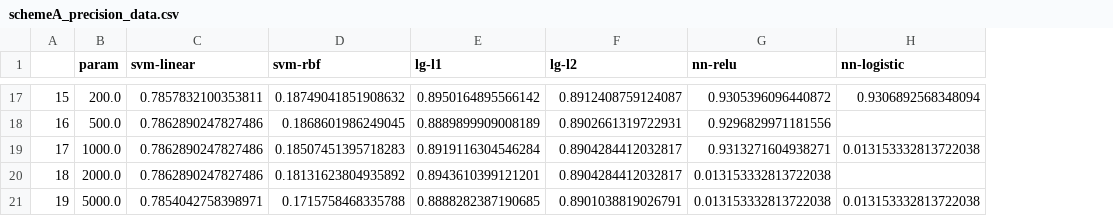
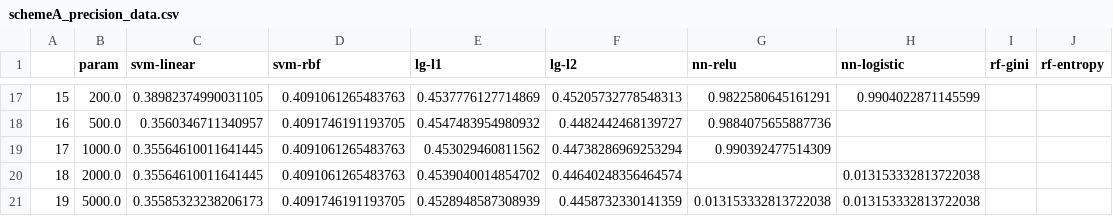
Before and after one commit to ian-shepherd/CSE6250_BDH_Project, a CSV file: output/schemeA_precision_data.csv, drawn as a sheet; only a part is shown, gaps mark what is left out; the diff covers the shown part only; the diff names each change by its address in the sheet, - before the commit and + after, or states it on an @@ line.

```diff
--- a/output/schemeA_precision_data.csv
+++ b/output/schemeA_precision_data.csv
+column I (rf-gini), empty
+column J (rf-entropy), empty
-C17 (svm-linear): 0.7857832100353811
+C17 (svm-linear): 0.38982374990031105
-D17 (svm-rbf): 0.18749041851908632
+D17 (svm-rbf): 0.4091061265483763
-E17 (lg-l1): 0.8950164895566142
+E17 (lg-l1): 0.4537776127714869
-F17 (lg-l2): 0.8912408759124087
+F17 (lg-l2): 0.45205732778548313
-G17 (nn-relu): 0.9305396096440872
+G17 (nn-relu): 0.9822580645161291
-H17 (nn-logistic): 0.9306892568348094
+H17 (nn-logistic): 0.9904022871145599
-C18 (svm-linear): 0.7862890247827486
+C18 (svm-linear): 0.3560346711340957
-D18 (svm-rbf): 0.1868601986249045
+D18 (svm-rbf): 0.4091746191193705
-E18 (lg-l1): 0.8889899909008189
+E18 (lg-l1): 0.4547483954980932
-F18 (lg-l2): 0.8902661319722931
+F18 (lg-l2): 0.4482442468139727
-G18 (nn-relu): 0.9296829971181556
+G18 (nn-relu): 0.9884075655887736
-C19:C20 (svm-linear): 0.7862890247827486
+C19:C20 (svm-linear): 0.35564610011641445
-D19 (svm-rbf): 0.18507451395718283
+D19 (svm-rbf): 0.4091061265483763
-E19 (lg-l1): 0.8919116304546284
+E19 (lg-l1): 0.453029460811562
-F19 (lg-l2): 0.8904284412032817
+F19 (lg-l2): 0.44738286969253294
-G19 (nn-relu): 0.9313271604938271
+G19 (nn-relu): 0.990392477514309
-H19 (nn-logistic): 0.013153332813722038
+H19 (nn-logistic): (empty)
-D20 (svm-rbf): 0.18131623804935892
+D20 (svm-rbf): 0.4091061265483763
-E20 (lg-l1): 0.8943610399121201
+E20 (lg-l1): 0.4539040014854702
-F20 (lg-l2): 0.8904284412032817
+F20 (lg-l2): 0.44640248356464574
-G20 (nn-relu): 0.013153332813722038
+G20 (nn-relu): (empty)
-H20 (nn-logistic): (empty)
+H20 (nn-logistic): 0.013153332813722038
-C21 (svm-linear): 0.7854042758398971
+C21 (svm-linear): 0.35585323238206173
-D21 (svm-rbf): 0.1715758468335788
+D21 (svm-rbf): 0.4091746191193705
-E21 (lg-l1): 0.8888282387190685
+E21 (lg-l1): 0.4528948587308939
-F21 (lg-l2): 0.8901038819026791
+F21 (lg-l2): 0.4458732330141359
```
Also changed, not shown: 89 edited cells elsewhere in this file, output/schemeA_fscore_data.csv, output/schemeA_sensitivity_data.csv, 44 other files.
